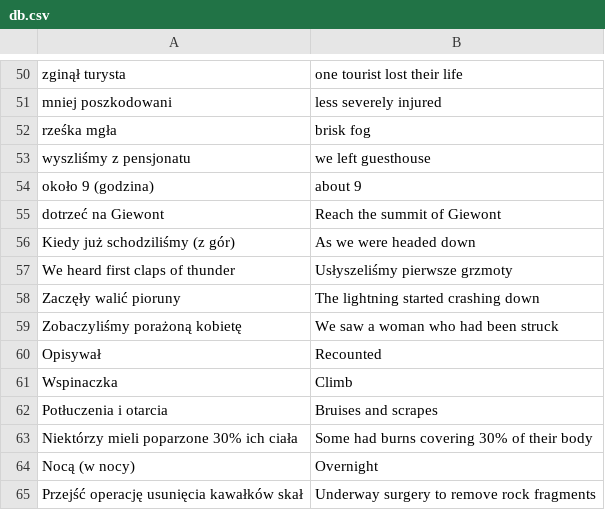
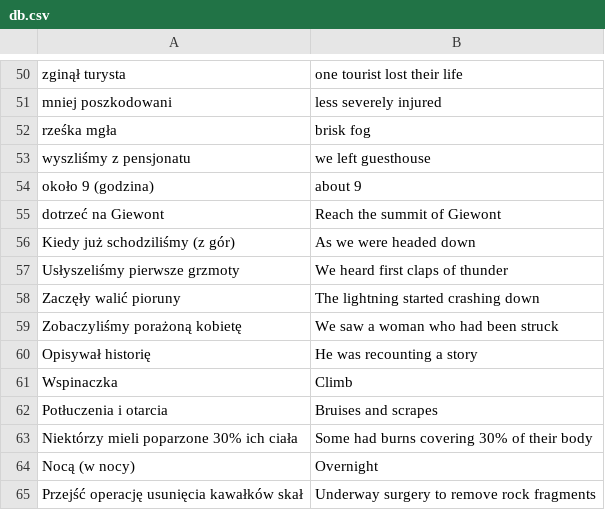
Before and after one commit to rudnt/phrasey, a CSV file: db.csv, drawn as a sheet; only a part is shown, gaps mark what is left out.

Commit message:
Fix db content

```diff
--- a/db.csv
+++ b/db.csv
@@ -56,6 +56,6 @@ dotrzeć na Giewont,Reach the summit of Giewont
 Kiedy już schodziliśmy (z gór),As we were headed down
-We heard first claps of thunder,Usłyszeliśmy pierwsze grzmoty
+Usłyszeliśmy pierwsze grzmoty,We heard first claps of thunder
 Zaczęły walić pioruny,The lightning started crashing down
 Zobaczyliśmy porażoną kobietę,We saw a woman who had been struck
-Opisywał,Recounted
+Opisywał historię,He was recounting a story
 Wspinaczka,Climb
```
